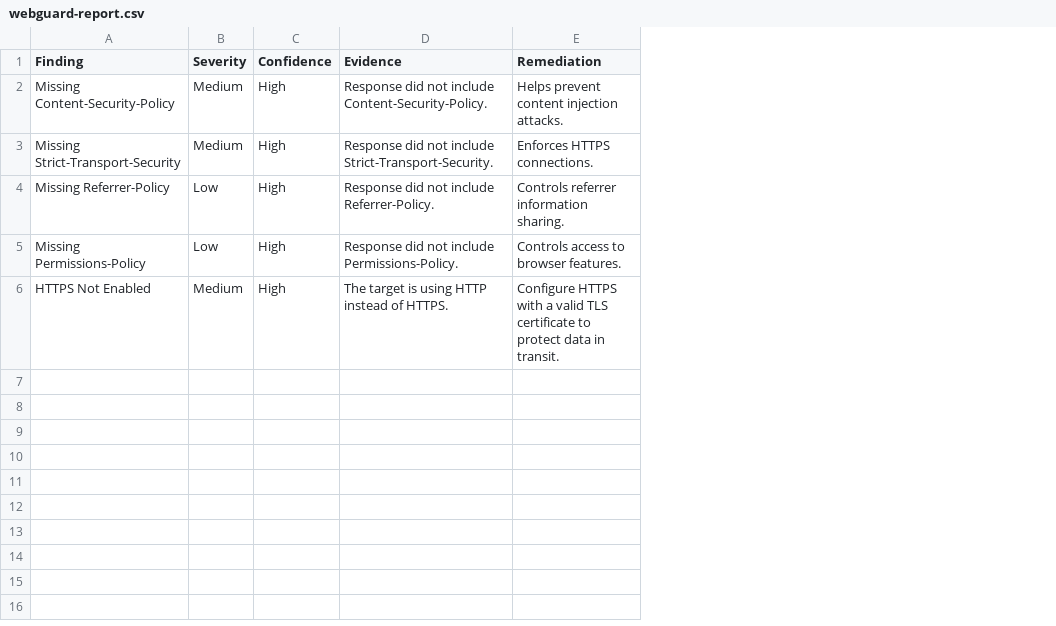
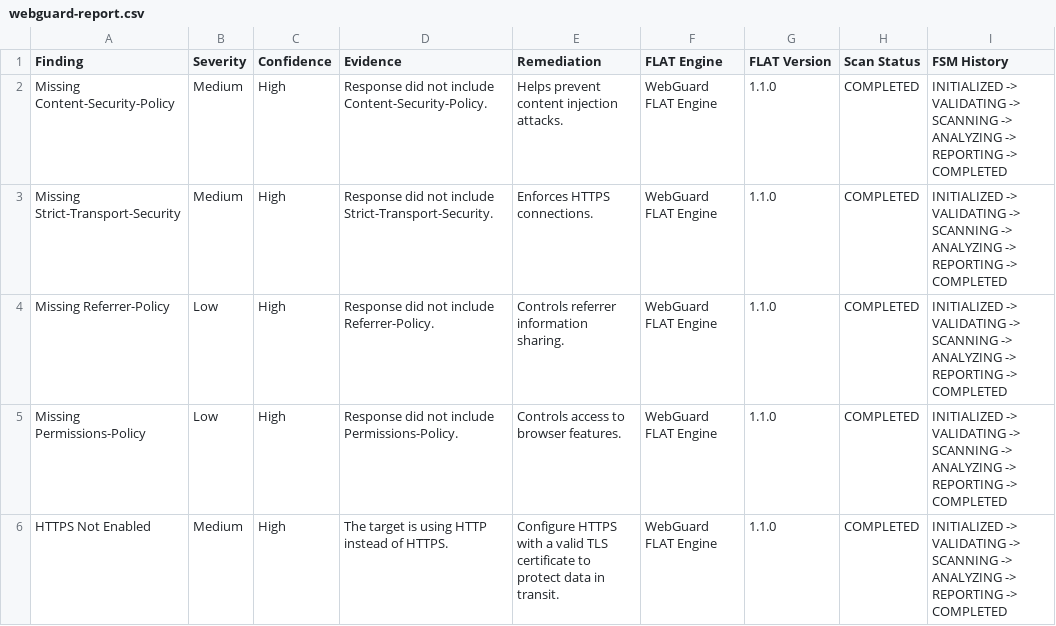
Before and after one commit to sujanit/WebGuard, a CSV file: reports/webguard-report.csv, drawn as a sheet; the diff names each change by its address in the sheet, - before the commit and + after, or states it on an @@ line.

Commit message:
Upgrade WebGuard to v1.1.0 with FLAT Engine and scan FSM

```diff
--- a/reports/webguard-report.csv
+++ b/reports/webguard-report.csv
+column F (FLAT Engine), rows 2-6: all WebGuard FLAT Engine
+column G (FLAT Version), rows 2-6: all 1.1.0
+column H (Scan Status), rows 2-6: all COMPLETED
+column I (FSM History), rows 2-6: all INITIALIZED -> VALIDATING -> SCANNING -> ANALYZING -> REPORTING -> COMPLETED
```
Also changed, not shown: 10 other files.
